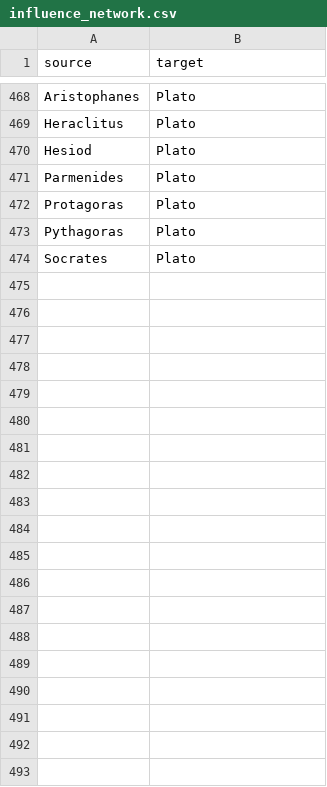
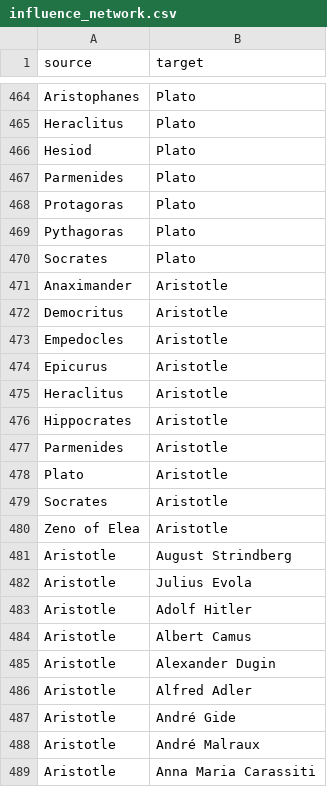
Before and after one commit to Goli-SF/python_101_humanities, a CSV file: episodes/data/influence_network.csv, drawn as a sheet; only a part is shown, gaps mark what is left out; the diff covers the shown part only; the diff names each change by its address in the sheet, - before the commit and + after, or states it on an @@ line.

Commit message:
update the network dataset

```diff
--- a/episodes/data/influence_network.csv
+++ b/episodes/data/influence_network.csv
+row 471: Anaximander | Aristotle
+row 472: Democritus | Aristotle
+row 473: Empedocles | Aristotle
+row 474: Epicurus | Aristotle
+row 475: Heraclitus | Aristotle
+row 476: Hippocrates | Aristotle
+row 477: Parmenides | Aristotle
+row 478: Plato | Aristotle
+row 479: Socrates | Aristotle
+row 480: Zeno of Elea | Aristotle
+row 481: Aristotle | August Strindberg
+row 482: Aristotle | Julius Evola
+row 483: Aristotle | Adolf Hitler
+row 484: Aristotle | Albert Camus
+row 485: Aristotle | Alexander Dugin
+row 486: Aristotle | Alfred Adler
+row 487: Aristotle | André Gide
+row 488: Aristotle | André Malraux
+row 489: Aristotle | Anna Maria Carassiti
```
Also changed, not shown: 69 added rows and 4 removed rows elsewhere in this file, 1 other file.
